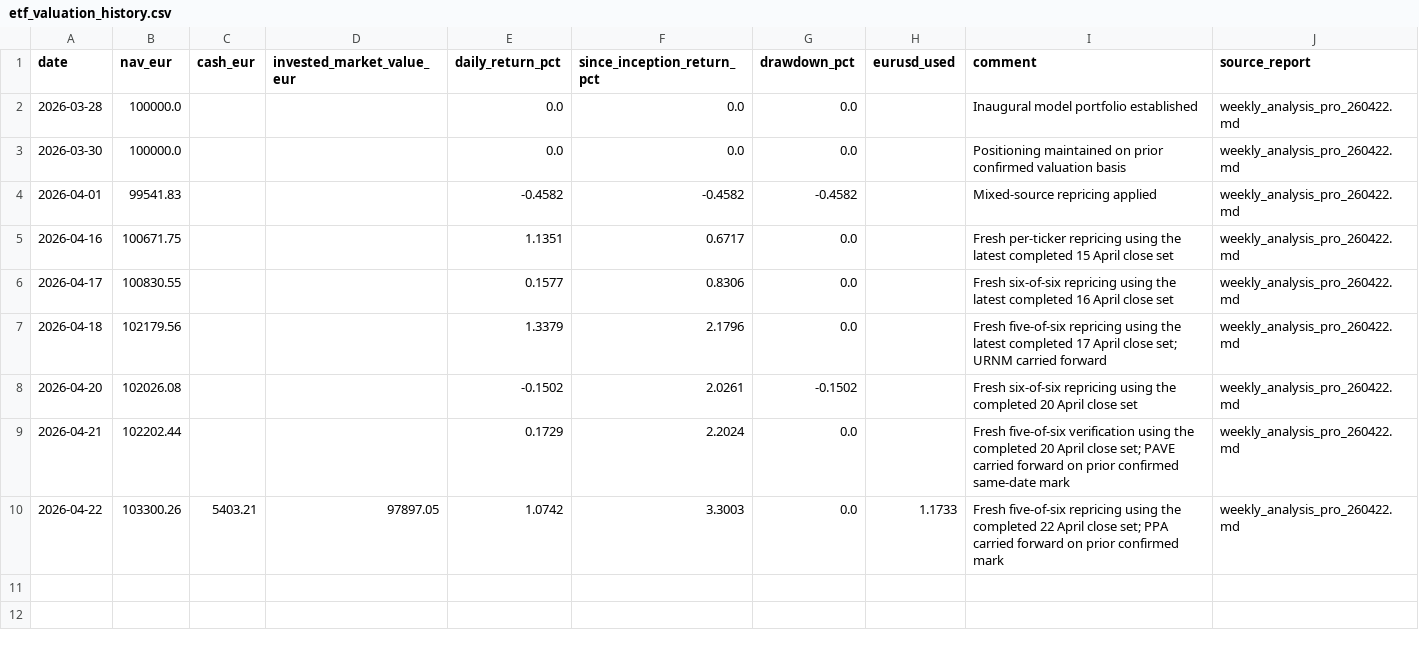
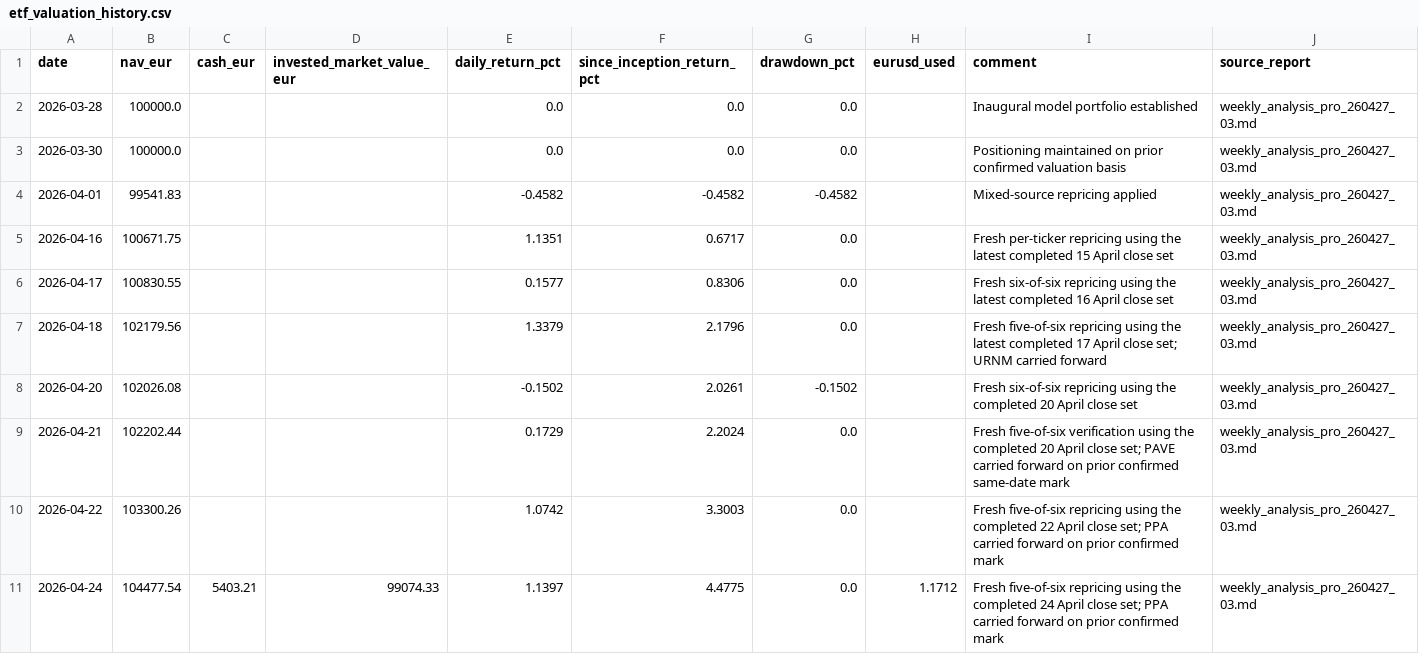
Before and after one commit to market-predictions/weekly-etf, a CSV file: output/etf_valuation_history.csv, drawn as a sheet.

```diff
--- a/output/etf_valuation_history.csv
+++ b/output/etf_valuation_history.csv
@@ -1,10 +1,11 @@
 date,nav_eur,cash_eur,invested_market_value_eur,daily_return_pct,since_inception_return_pct,drawdown_pct,eurusd_used,comment,source_report
-2026-03-28,100000.0,,,0.0,0.0,0.0,,Inaugural model portfolio established,weekly_analysis_pro_260422.md
-2026-03-30,100000.0,,,0.0,0.0,0.0,,Positioning maintained on prior confirmed valuation basis,weekly_analysis_pro_260422.md
-2026-04-01,99541.83,,,-0.4582,-0.4582,-0.4582,,Mixed-source repricing applied,weekly_analysis_pro_260422.md
-2026-04-16,100671.75,,,1.1351,0.6717,0.0,,Fresh per-ticker repricing using the latest completed 15 April close set,weekly_analysis_pro_260422.md
-2026-04-17,100830.55,,,0.1577,0.8306,0.0,,Fresh six-of-six repricing using the latest completed 16 April close set,weekly_analysis_pro_260422.md
-2026-04-18,102179.56,,,1.3379,2.1796,0.0,,Fresh five-of-six repricing using the latest completed 17 April close set; URNM carried forward,weekly_analysis_pro_260422.md
-2026-04-20,102026.08,,,-0.1502,2.0261,-0.1502,,Fresh six-of-six repricing using the completed 20 April close set,weekly_analysis_pro_260422.md
-2026-04-21,102202.44,,,0.1729,2.2024,0.0,,Fresh five-of-six verification using the completed 20 April close set; PAVE carried forward on prior confirmed same-date mark,weekly_analysis_pro_260422.md
-2026-04-22,103300.26,5403.21,97897.05,1.0742,3.3003,0.0,1.1733,Fresh five-of-six repricing using the completed 22 April close set; PPA carried forward on prior confirmed mark,weekly_analysis_pro_260422.md
+2026-03-28,100000.0,,,0.0,0.0,0.0,,Inaugural model portfolio established,weekly_analysis_pro_260427_03.md
+2026-03-30,100000.0,,,0.0,0.0,0.0,,Positioning maintained on prior confirmed valuation basis,weekly_analysis_pro_260427_03.md
+2026-04-01,99541.83,,,-0.4582,-0.4582,-0.4582,,Mixed-source repricing applied,weekly_analysis_pro_260427_03.md
+2026-04-16,100671.75,,,1.1351,0.6717,0.0,,Fresh per-ticker repricing using the latest completed 15 April close set,weekly_analysis_pro_260427_03.md
+2026-04-17,100830.55,,,0.1577,0.8306,0.0,,Fresh six-of-six repricing using the latest completed 16 April close set,weekly_analysis_pro_260427_03.md
+2026-04-18,102179.56,,,1.3379,2.1796,0.0,,Fresh five-of-six repricing using the latest completed 17 April close set; URNM carried forward,weekly_analysis_pro_260427_03.md
+2026-04-20,102026.08,,,-0.1502,2.0261,-0.1502,,Fresh six-of-six repricing using the completed 20 April close set,weekly_analysis_pro_260427_03.md
+2026-04-21,102202.44,,,0.1729,2.2024,0.0,,Fresh five-of-six verification using the completed 20 April close set; PAVE carried forward on prior confirmed same-date mark,weekly_analysis_pro_260427_03.md
+2026-04-22,103300.26,,,1.0742,3.3003,0.0,,Fresh five-of-six repricing using the completed 22 April close set; PPA carried forward on prior confirmed mark,weekly_analysis_pro_260427_03.md
+2026-04-24,104477.54,5403.21,99074.33,1.1397,4.4775,0.0,1.1712,Fresh five-of-six repricing using the completed 24 April close set; PPA carried forward on prior confirmed mark,weekly_analysis_pro_260427_03.md
```
Also changed, not shown: 2 other files.
